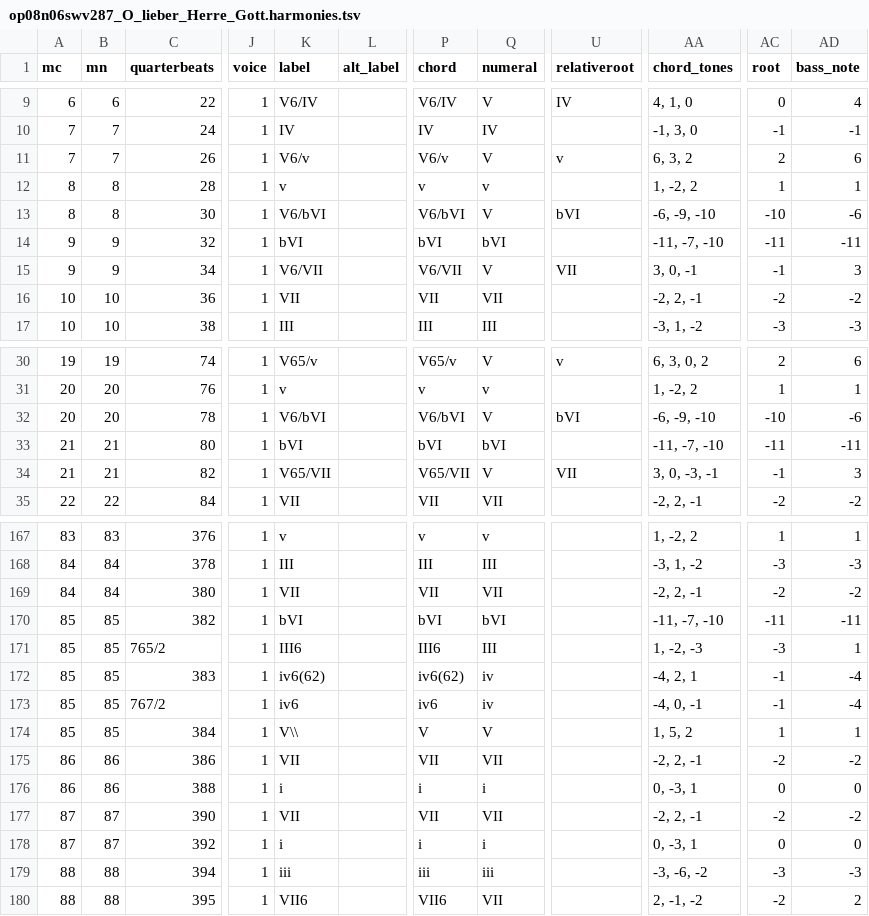
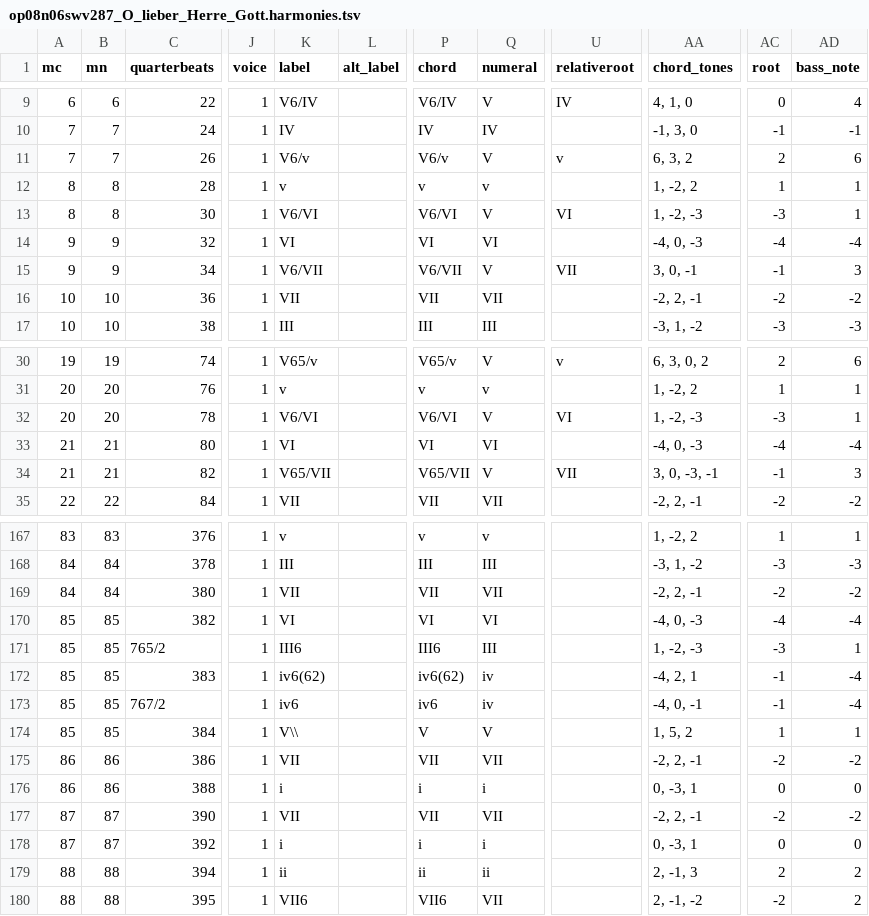
Before and after one commit to DCMLab/kleine_geistliche_konzerte, a TSV file: harmonies/op08n06swv287_O_lieber_Herre_Gott.harmonies.tsv, drawn as a sheet; only a part is shown, gaps mark what is left out; the diff covers the shown part only; the diff names each change by its address in the sheet, - before the commit and + after, or states it on an @@ line.

```diff
--- a/harmonies/op08n06swv287_O_lieber_Herre_Gott.harmonies.tsv
+++ b/harmonies/op08n06swv287_O_lieber_Herre_Gott.harmonies.tsv
-K13 (label): V6/bVI
+K13 (label): V6/VI
-P13 (chord): V6/bVI
+P13 (chord): V6/VI
-U13 (relativeroot): bVI
+U13 (relativeroot): VI
-AA13 (chord_tones): -6, -9, -10
+AA13 (chord_tones): 1, -2, -3
-AC13 (root): -10
+AC13 (root): -3
-AD13 (bass_note): -6
+AD13 (bass_note): 1
-K14 (label): bVI
+K14 (label): VI
-P14 (chord): bVI
+P14 (chord): VI
-Q14 (numeral): bVI
+Q14 (numeral): VI
-AA14 (chord_tones): -11, -7, -10
+AA14 (chord_tones): -4, 0, -3
-AC14 (root): -11
+AC14 (root): -4
-AD14 (bass_note): -11
+AD14 (bass_note): -4
-K32 (label): V6/bVI
+K32 (label): V6/VI
-P32 (chord): V6/bVI
+P32 (chord): V6/VI
-U32 (relativeroot): bVI
+U32 (relativeroot): VI
-AA32 (chord_tones): -6, -9, -10
+AA32 (chord_tones): 1, -2, -3
-AC32 (root): -10
+AC32 (root): -3
-AD32 (bass_note): -6
+AD32 (bass_note): 1
-K33 (label): bVI
+K33 (label): VI
-P33 (chord): bVI
+P33 (chord): VI
-Q33 (numeral): bVI
+Q33 (numeral): VI
-AA33 (chord_tones): -11, -7, -10
+AA33 (chord_tones): -4, 0, -3
-AC33 (root): -11
+AC33 (root): -4
-AD33 (bass_note): -11
+AD33 (bass_note): -4
-K170 (label): bVI
+K170 (label): VI
-P170 (chord): bVI
+P170 (chord): VI
-Q170 (numeral): bVI
+Q170 (numeral): VI
-AA170 (chord_tones): -11, -7, -10
+AA170 (chord_tones): -4, 0, -3
-AC170 (root): -11
+AC170 (root): -4
-AD170 (bass_note): -11
+AD170 (bass_note): -4
-K179 (label): iii
+K179 (label): ii
-P179 (chord): iii
+P179 (chord): ii
-Q179 (numeral): iii
+Q179 (numeral): ii
-AA179 (chord_tones): -3, -6, -2
+AA179 (chord_tones): 2, -1, 3
-AC179 (root): -3
+AC179 (root): 2
-AD179 (bass_note): -3
+AD179 (bass_note): 2
```
Also changed, not shown: 18 edited cells elsewhere in this file, reviewed/op08n06swv287_O_lieber_Herre_Gott_reviewed.tsv, 3 other files.
